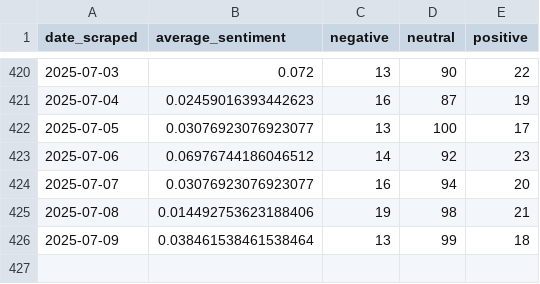
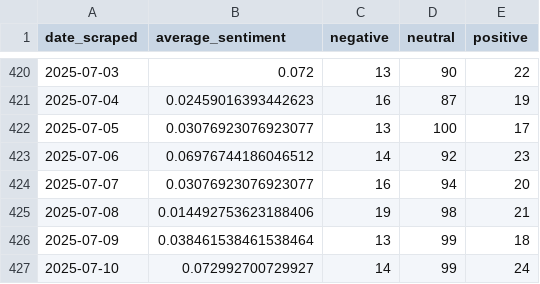
Before and after one commit to morilucas/crypto_news, a CSV file: mean_and_count_per_day.csv, drawn as a sheet; only a part is shown, gaps mark what is left out; the diff names each change by its address in the sheet, - before the commit and + after, or states it on an @@ line.

```diff
--- a/mean_and_count_per_day.csv
+++ b/mean_and_count_per_day.csv
+row 427: 2025-07-10 | 0.072992700729927 | 14 | 99 | 24
```
Also changed, not shown: headline_counts.csv.
